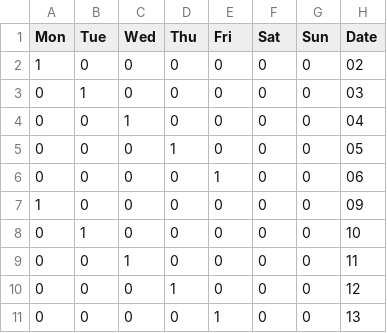
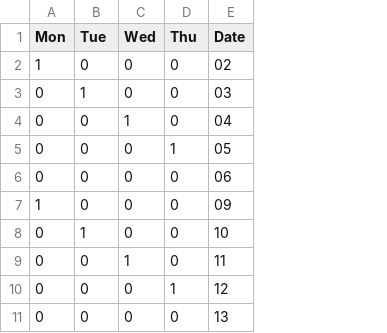
Before and after one commit to mariotey/DBA5101, a CSV file: Project1/Data-GP1-1(updated).csv, drawn as a sheet; only a part is shown; the diff names each change by its address in the sheet, - before the commit and + after, or states it on an @@ line.

```diff
--- a/Project1/Data-GP1-1(updated).csv
+++ b/Project1/Data-GP1-1(updated).csv
-column E (Fri), rows 2-11: 0 | 0 | 0 | 0 | 1 | 0 | 0 | 0 | 0 | 1
-column F (Sat), rows 2-11: all 0
-column G (Sun), rows 2-11: all 0
```
Also changed, not shown: 7 other files.
